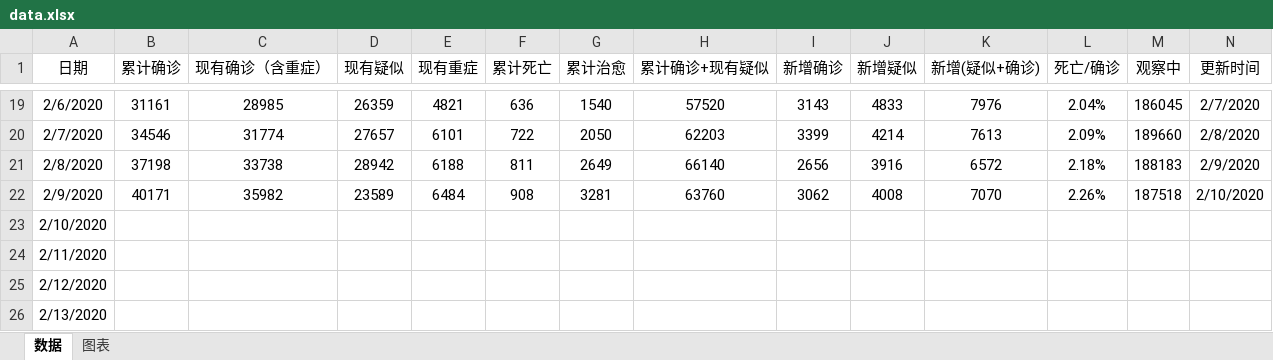
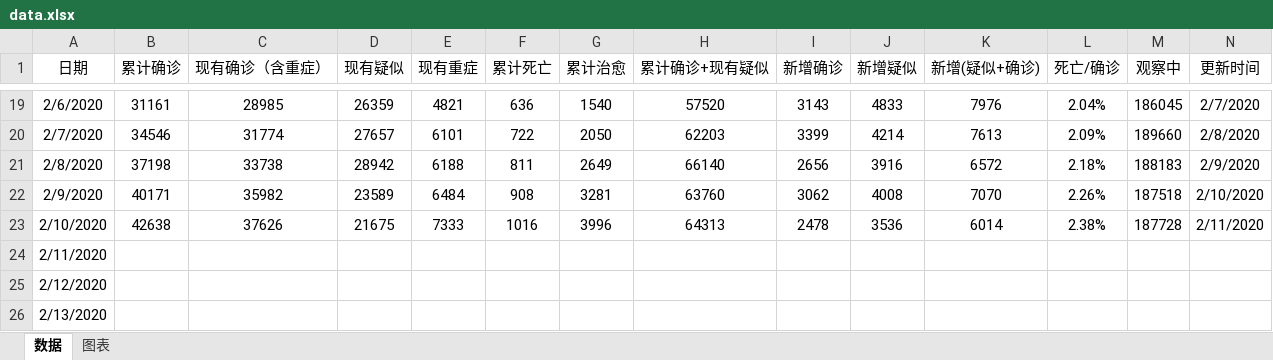
Before and after one commit to JackieZheng/2019-nCoV, an Excel workbook: Excel/data.xlsx, sheet 数据, drawn as a sheet; only a part is shown, gaps mark what is left out; values as stored, in another font and other column widths than the file's, no borders; the diff covers the shown part only; the diff names each change by its address in the sheet, - before the commit and + after, or states it on an @@ line.

```diff
--- a/Excel/data.xlsx (sheet 数据)
+++ b/Excel/data.xlsx (sheet 数据)
-B23 (累计确诊): (empty)
+B23 (累计确诊): 42638
-C23 (现有确诊（含重症）): (empty)
+C23 (现有确诊（含重症）): 37626
-D23 (现有疑似): (empty)
+D23 (现有疑似): 21675
-E23 (现有重症): (empty)
+E23 (现有重症): 7333
-F23 (累计死亡): (empty)
+F23 (累计死亡): 1016
-G23 (累计治愈): (empty)
+G23 (累计治愈): 3996
-H23 (累计确诊+现有疑似): (empty)
+H23 (累计确诊+现有疑似): 64313
-I23 (新增确诊): (empty)
+I23 (新增确诊): 2478
-J23 (新增疑似): (empty)
+J23 (新增疑似): 3536
-K23 (新增(疑似+确诊)): (empty)
+K23 (新增(疑似+确诊)): 6014
-L23 (死亡/确诊): (empty)
+L23 (死亡/确诊): 2.38%
-M23 (观察中): (empty)
+M23 (观察中): 187728
-N23 (更新时间): (empty)
+N23 (更新时间): 2/11/2020
```
Also changed, not shown: 1 edited cell elsewhere in this sheet, charts or pictures, 3 other files.
